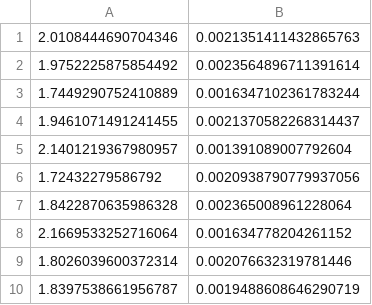
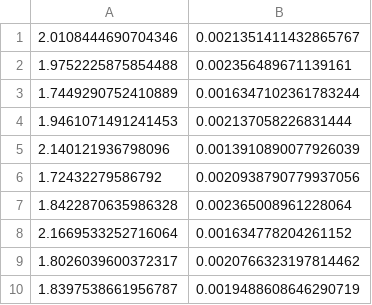
Before and after one commit to Rintarooo/MDVRP_MHA, a CSV file: Csv/ga_n20d3c5D1.csv, drawn as a sheet.

```diff
--- a/Csv/ga_n20d3c5D1.csv
+++ b/Csv/ga_n20d3c5D1.csv
@@ -1,6 +1,6 @@
-2.0108444690704346,0.0021351411432865763
-1.9752225875854492,0.0023564896711391614
+2.0108444690704346,0.0021351411432865767
+1.9752225875854488,0.002356489671139161
 1.7449290752410889,0.0016347102361783244
-1.9461071491241455,0.0021370582268314437
-2.1401219367980957,0.001391089007792604
+1.9461071491241453,0.002137058226831444
+2.140121936798096,0.0013910890077926039
 1.72432279586792,0.0020938790779937056
@@ -8,3 +8,3 @@
 2.1669533252716064,0.001634778204261152
-1.8026039600372314,0.002076632319781446
+1.8026039600372317,0.0020766323197814462
 1.8397538661956787,0.0019488608646290719
```
Also changed, not shown: 3 other files.
